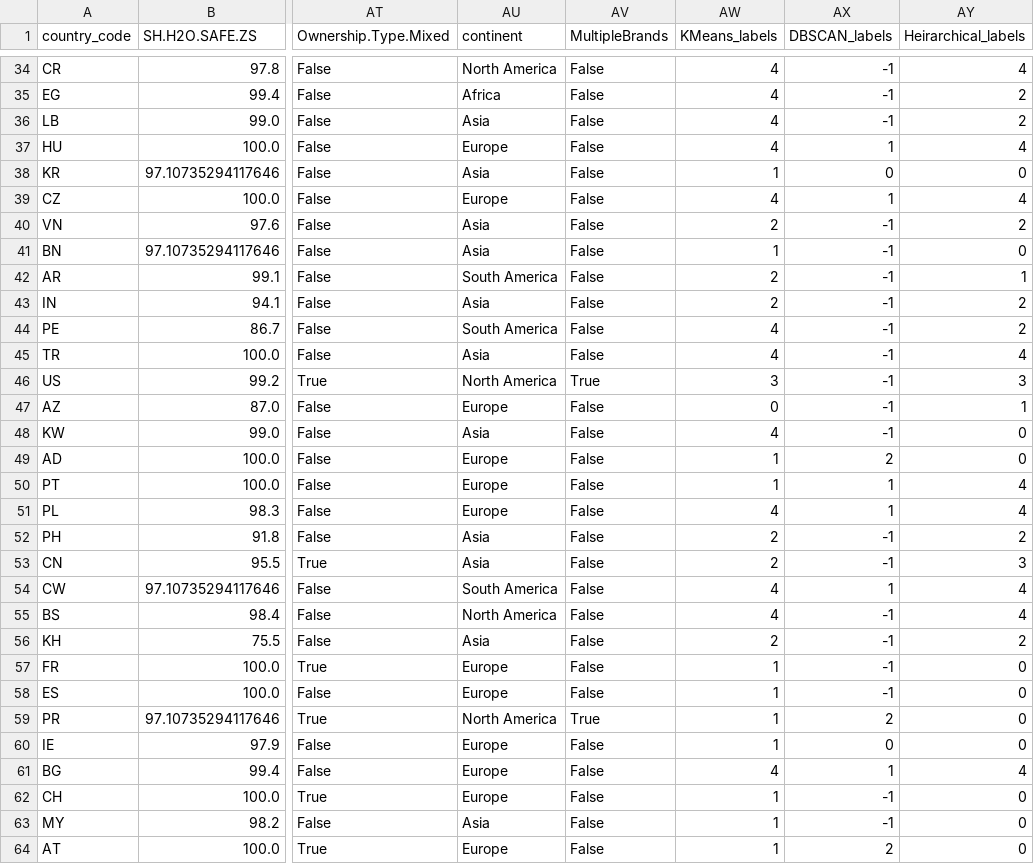
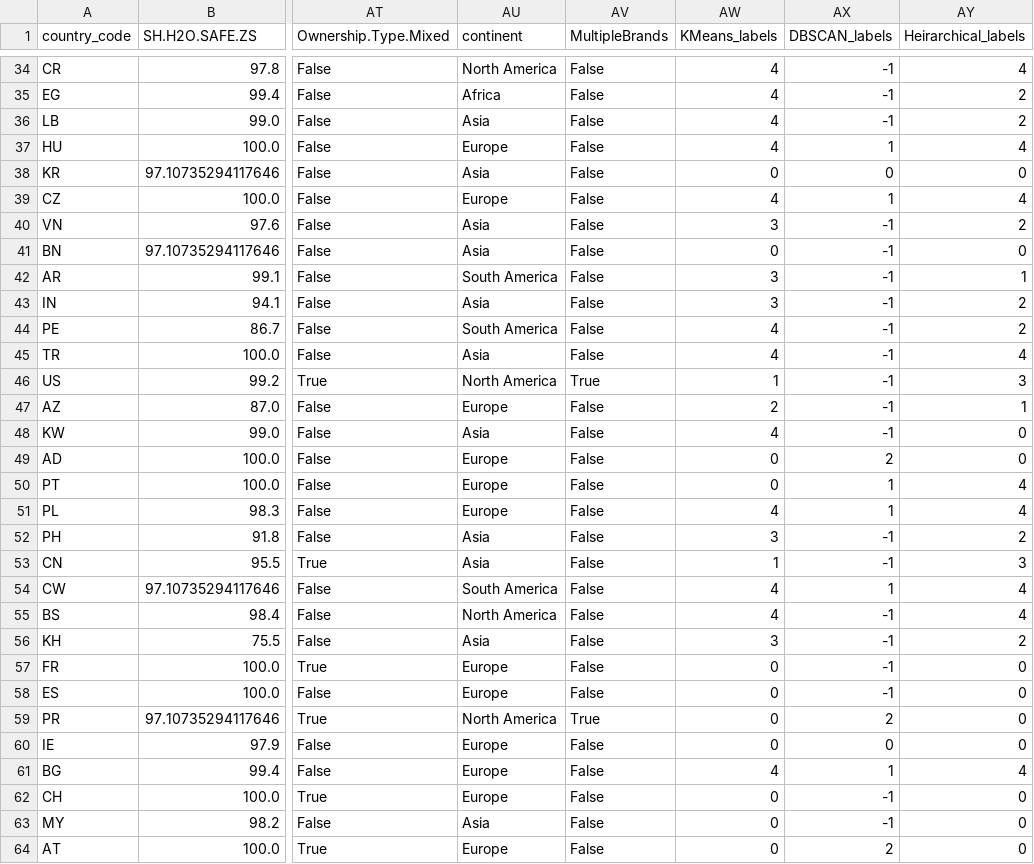
Before and after one commit to aarora79/sb_study, a CSV file: output/clustering/WDI_SB_w_labels.csv, drawn as a sheet; only a part is shown, gaps mark what is left out; the diff covers the shown part only; the diff names each change by its address in the sheet, - before the commit and + after, or states it on an @@ line.

```diff
--- a/output/clustering/WDI_SB_w_labels.csv
+++ b/output/clustering/WDI_SB_w_labels.csv
-AW38 (KMeans_labels): 1
+AW38 (KMeans_labels): 0
-AW40 (KMeans_labels): 2
+AW40 (KMeans_labels): 3
-AW41 (KMeans_labels): 1
+AW41 (KMeans_labels): 0
-AW42:AW43 (KMeans_labels): 2
+AW42:AW43 (KMeans_labels): 3
-AW46 (KMeans_labels): 3
+AW46 (KMeans_labels): 1
-AW47 (KMeans_labels): 0
+AW47 (KMeans_labels): 2
-AW49:AW50 (KMeans_labels): 1
+AW49:AW50 (KMeans_labels): 0
-AW52 (KMeans_labels): 2
+AW52 (KMeans_labels): 3
-AW53 (KMeans_labels): 2
+AW53 (KMeans_labels): 1
-AW56 (KMeans_labels): 2
+AW56 (KMeans_labels): 3
-AW57:AW60 (KMeans_labels): 1
+AW57:AW60 (KMeans_labels): 0
-AW62:AW64 (KMeans_labels): 1
+AW62:AW64 (KMeans_labels): 0
```
Also changed, not shown: 26 edited cells elsewhere in this file, output/association_rules/association_rules_2_features.csv, output/association_rules/association_rules_3_features.csv, 5 other files.
